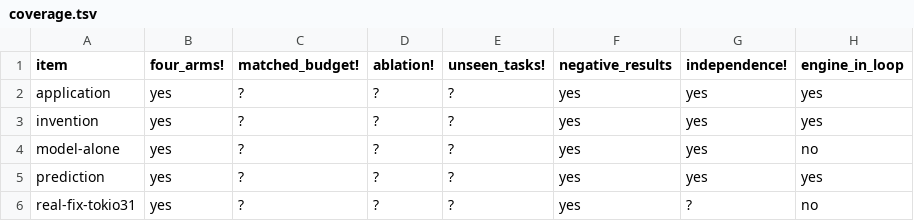
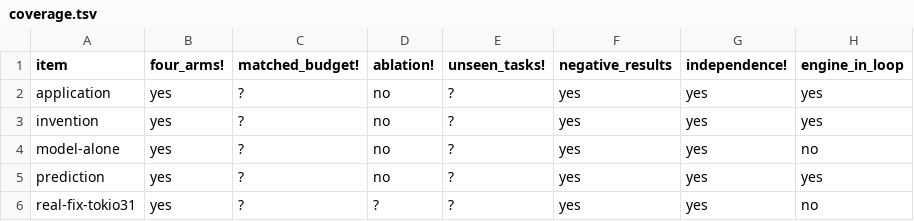
Before and after one commit to ghwinter/metaform, a TSV file: experiments/coverage.tsv, drawn as a sheet; only a part is shown; the diff names each change by its address in the sheet, - before the commit and + after, or states it on an @@ line.

Commit message:
docs(evidence): the ablation ran and there was no drop
Removing the engine is the baseline arm, and the baseline was exact on every question while the engine arm was exact on five of six. That answers the coverage table's ablation requirement negatively rather than leaving it unknown. The section says why a finer ablation cannot move accuracy by construction -- the prediction and the rival are records, not inputs -- and names the one requirement that is genuinely blocked: no arm reports token usage, so no cost comparison exists.

```diff
--- a/experiments/coverage.tsv
+++ b/experiments/coverage.tsv
-D2:D5 (ablation!): ?
+D2:D5 (ablation!): no
-G6 (independence!): ?
+G6 (independence!): yes
```
Also changed, not shown: 1 other file.
